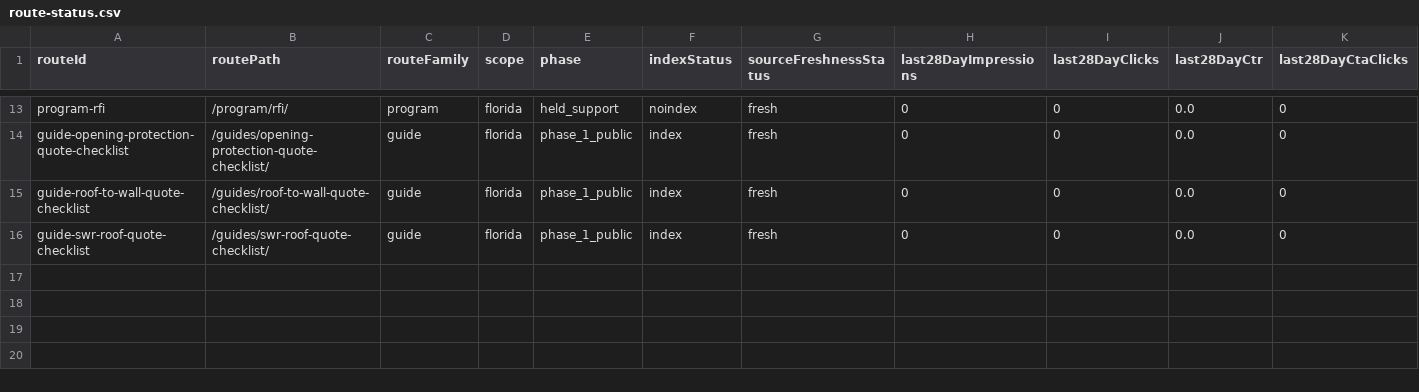
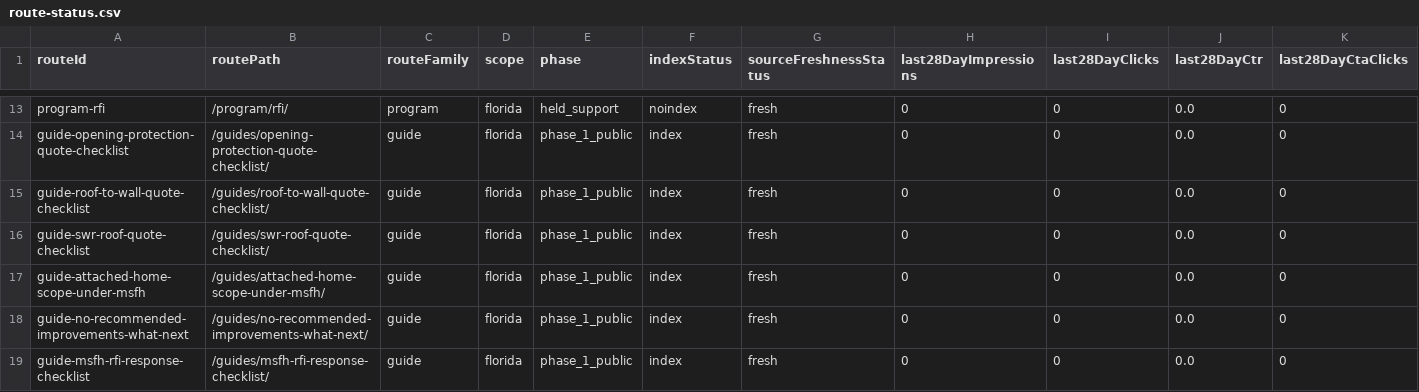
Before and after one commit to ichbinhyeok/msfh, a CSV file: src/main/resources/data/ops/route-status.csv, drawn as a sheet; only a part is shown, gaps mark what is left out; rows hold the shown columns only; the diff names each change by its address in the sheet, - before the commit and + after, or states it on an @@ line.

Commit message:
Add support-state decision guides

```diff
--- a/src/main/resources/data/ops/route-status.csv
+++ b/src/main/resources/data/ops/route-status.csv
+row 17: guide-attached-home-scope-under-msfh | /guides/attached-home-scope-under-msfh/ | guide | florida | phase_1_public | index | fresh | 0 | 0 | 0.0 | 0
+row 18: guide-no-recommended-improvements-what-next | /guides/no-recommended-improvements-what-next/ | guide | florida | phase_1_public | index | fresh | 0 | 0 | 0.0 | 0
+row 19: guide-msfh-rfi-response-checklist | /guides/msfh-rfi-response-checklist/ | guide | florida | phase_1_public | index | fresh | 0 | 0 | 0.0 | 0
```
Also changed, not shown: 5 other files.
